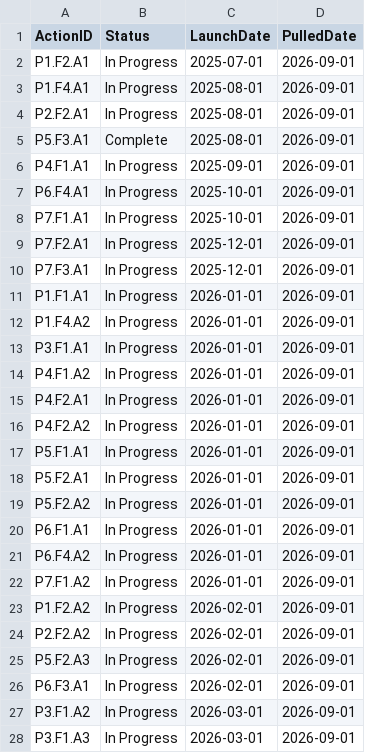
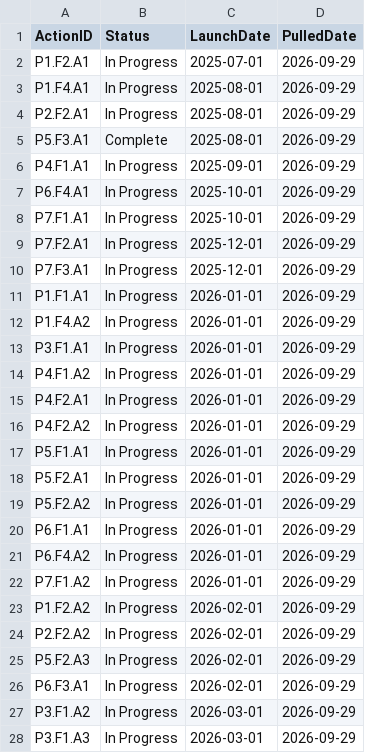
Before and after one commit to abax70/NCDPI-strategic-plan-site, a CSV file: data/action-statuses.csv, drawn as a sheet; only a part is shown; the diff covers the shown part only.

```diff
--- a/data/action-statuses.csv
+++ b/data/action-statuses.csv
@@ -1,28 +1,28 @@
 ActionID,Status,LaunchDate,PulledDate
-P1.F2.A1,In Progress,2025-07-01,2026-09-01
-P1.F4.A1,In Progress,2025-08-01,2026-09-01
-P2.F2.A1,In Progress,2025-08-01,2026-09-01
-P5.F3.A1,Complete,2025-08-01,2026-09-01
-P4.F1.A1,In Progress,2025-09-01,2026-09-01
-P6.F4.A1,In Progress,2025-10-01,2026-09-01
-P7.F1.A1,In Progress,2025-10-01,2026-09-01
-P7.F2.A1,In Progress,2025-12-01,2026-09-01
-P7.F3.A1,In Progress,2025-12-01,2026-09-01
-P1.F1.A1,In Progress,2026-01-01,2026-09-01
-P1.F4.A2,In Progress,2026-01-01,2026-09-01
-P3.F1.A1,In Progress,2026-01-01,2026-09-01
-P4.F1.A2,In Progress,2026-01-01,2026-09-01
-P4.F2.A1,In Progress,2026-01-01,2026-09-01
-P4.F2.A2,In Progress,2026-01-01,2026-09-01
-P5.F1.A1,In Progress,2026-01-01,2026-09-01
-P5.F2.A1,In Progress,2026-01-01,2026-09-01
-P5.F2.A2,In Progress,2026-01-01,2026-09-01
-P6.F1.A1,In Progress,2026-01-01,2026-09-01
-P6.F4.A2,In Progress,2026-01-01,2026-09-01
-P7.F1.A2,In Progress,2026-01-01,2026-09-01
-P1.F2.A2,In Progress,2026-02-01,2026-09-01
-P2.F2.A2,In Progress,2026-02-01,2026-09-01
-P5.F2.A3,In Progress,2026-02-01,2026-09-01
-P6.F3.A1,In Progress,2026-02-01,2026-09-01
-P3.F1.A2,In Progress,2026-03-01,2026-09-01
-P3.F1.A3,In Progress,2026-03-01,2026-09-01
+P1.F2.A1,In Progress,2025-07-01,2026-09-29
+P1.F4.A1,In Progress,2025-08-01,2026-09-29
+P2.F2.A1,In Progress,2025-08-01,2026-09-29
+P5.F3.A1,Complete,2025-08-01,2026-09-29
+P4.F1.A1,In Progress,2025-09-01,2026-09-29
+P6.F4.A1,In Progress,2025-10-01,2026-09-29
+P7.F1.A1,In Progress,2025-10-01,2026-09-29
+P7.F2.A1,In Progress,2025-12-01,2026-09-29
+P7.F3.A1,In Progress,2025-12-01,2026-09-29
+P1.F1.A1,In Progress,2026-01-01,2026-09-29
+P1.F4.A2,In Progress,2026-01-01,2026-09-29
+P3.F1.A1,In Progress,2026-01-01,2026-09-29
+P4.F1.A2,In Progress,2026-01-01,2026-09-29
+P4.F2.A1,In Progress,2026-01-01,2026-09-29
+P4.F2.A2,In Progress,2026-01-01,2026-09-29
+P5.F1.A1,In Progress,2026-01-01,2026-09-29
+P5.F2.A1,In Progress,2026-01-01,2026-09-29
+P5.F2.A2,In Progress,2026-01-01,2026-09-29
+P6.F1.A1,In Progress,2026-01-01,2026-09-29
+P6.F4.A2,In Progress,2026-01-01,2026-09-29
+P7.F1.A2,In Progress,2026-01-01,2026-09-29
+P1.F2.A2,In Progress,2026-02-01,2026-09-29
+P2.F2.A2,In Progress,2026-02-01,2026-09-29
+P5.F2.A3,In Progress,2026-02-01,2026-09-29
+P6.F3.A1,In Progress,2026-02-01,2026-09-29
+P3.F1.A2,In Progress,2026-03-01,2026-09-29
+P3.F1.A3,In Progress,2026-03-01,2026-09-29
```
Also changed, not shown: 83 edited cells elsewhere in this file, 1 other file.
